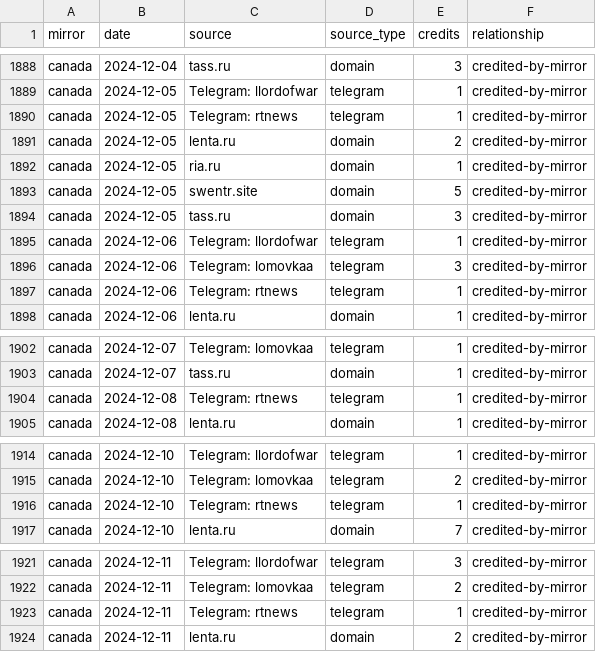
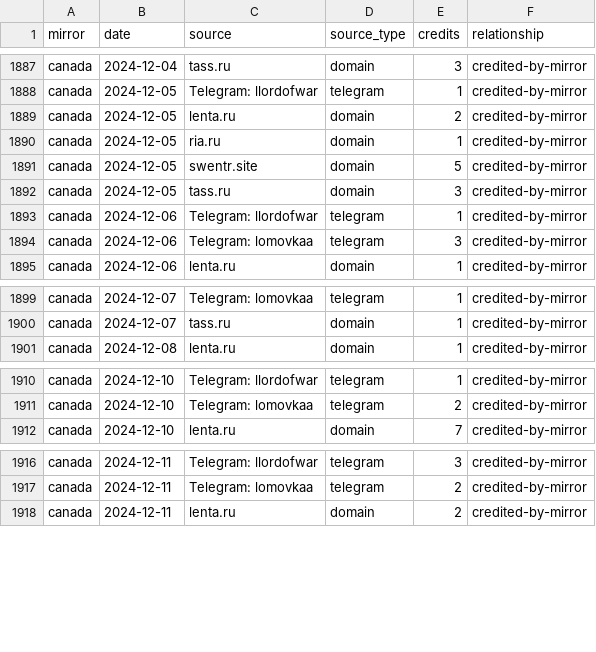
Before and after one commit to abognar-git/poisoned-well, a CSV file: data/panel/mirror_source_day/2024-12.csv, drawn as a sheet; only a part is shown, gaps mark what is left out; removed rows and columns are numbered as before the commit, all else as after; the diff covers the shown part only; the diff names each change by its address in the sheet, - before the commit and + after, or states it on an @@ line.

```diff
--- a/data/panel/mirror_source_day/2024-12.csv
+++ b/data/panel/mirror_source_day/2024-12.csv
-row 1890: canada | 2024-12-05 | Telegram: rtnews | telegram | 1 | credited-by-mirror
-row 1897: canada | 2024-12-06 | Telegram: rtnews | telegram | 1 | credited-by-mirror
-row 1904: canada | 2024-12-08 | Telegram: rtnews | telegram | 1 | credited-by-mirror
-row 1916: canada | 2024-12-10 | Telegram: rtnews | telegram | 1 | credited-by-mirror
-row 1923: canada | 2024-12-11 | Telegram: rtnews | telegram | 1 | credited-by-mirror
```
Also changed, not shown: 6 added rows, 17 removed rows and 16 edited cells elsewhere in this file, data/panel/mirror_source_day/2025-11.csv, data/panel/mirror_source_day/2025-12.csv, 24 other files.
